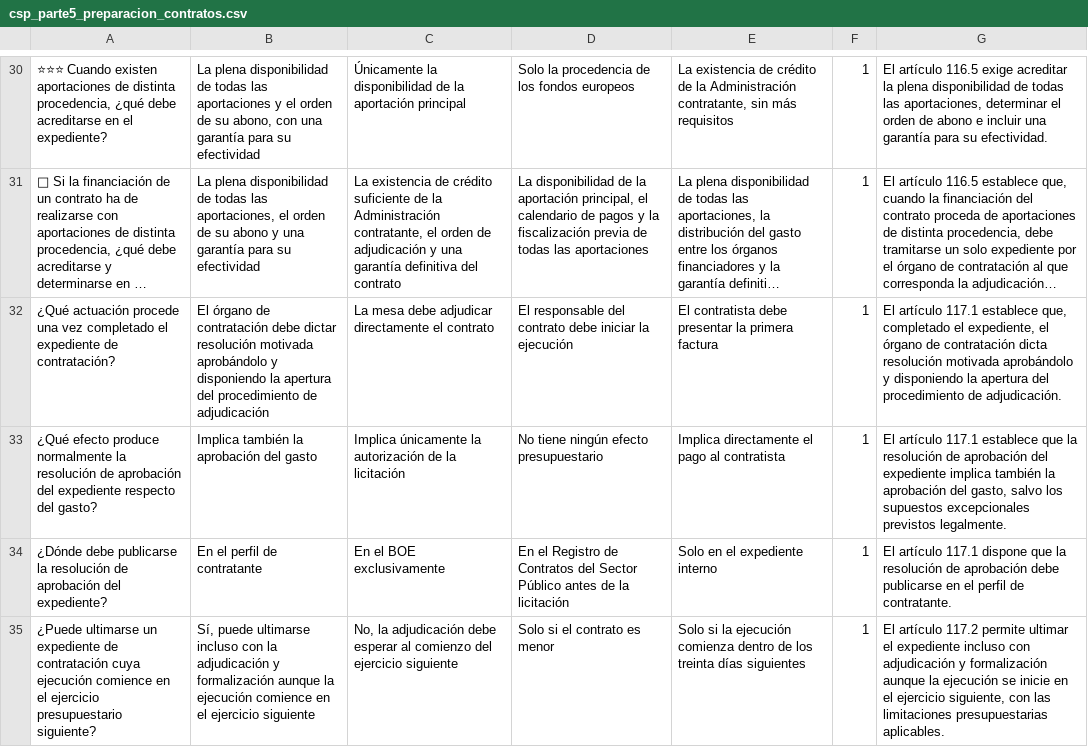
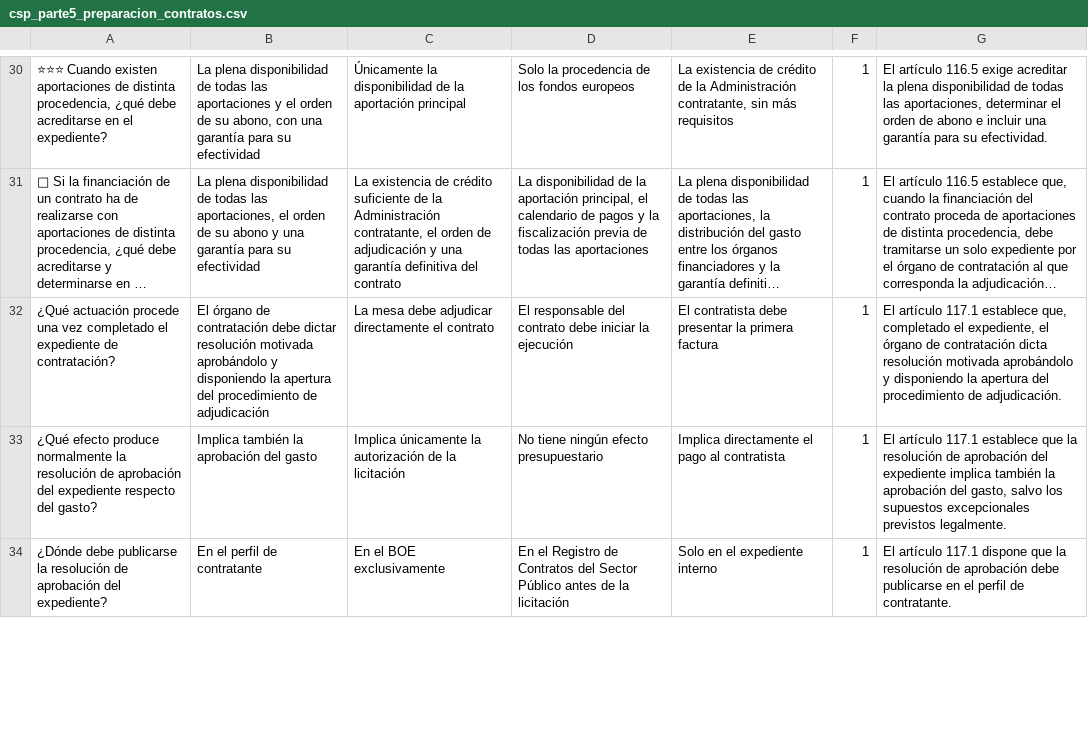
Before and after one commit to DGMonkeyKing/DGMonkeyKing.github.io, a CSV file: quiz-app/preguntas/tema_20_csp/csp_parte5_preparacion_contratos.csv, drawn as a sheet; only a part is shown, gaps mark what is left out; long unchanged cells end in …; removed rows and columns are numbered as before the commit, all else as after; the diff covers the shown part only; the diff names each change by its address in the sheet, - before the commit and + after, or states it on an @@ line.

Commit message:
Mejoras de preguntas

```diff
--- a/quiz-app/preguntas/tema_20_csp/csp_parte5_preparacion_contratos.csv
+++ b/quiz-app/preguntas/tema_20_csp/csp_parte5_preparacion_contratos.csv
-row 35: ¿Puede ultimarse un expediente de contratación cuya ejecución comience en el ejercicio presupuestario siguiente? | Sí, puede ultimarse incluso con la adjudicación y formalización aunque la ejecución comience en el ejercicio siguiente | No, la adjudicación debe esperar al comienzo del ejercicio siguiente | Solo si el contrato es menor | Solo si la ejecución comienza dentro de los treinta días siguientes | 1 | El artículo 117.2 permite ultimar el expediente incluso con adjudicación y formalización aunque la ejecución se inicie en el ejercicio siguiente, con las limitaciones presupuestarias aplicables.
```
Also changed, not shown: 1 added row and 6 edited cells elsewhere in this file, quiz-app/preguntas/tema_10_trebep/trebep_parte3_codigo_conducta.csv, quiz-app/preguntas/tema_11_rd364/l531984_parte6_actividades_publicas_privadas.csv, 9 other files.
